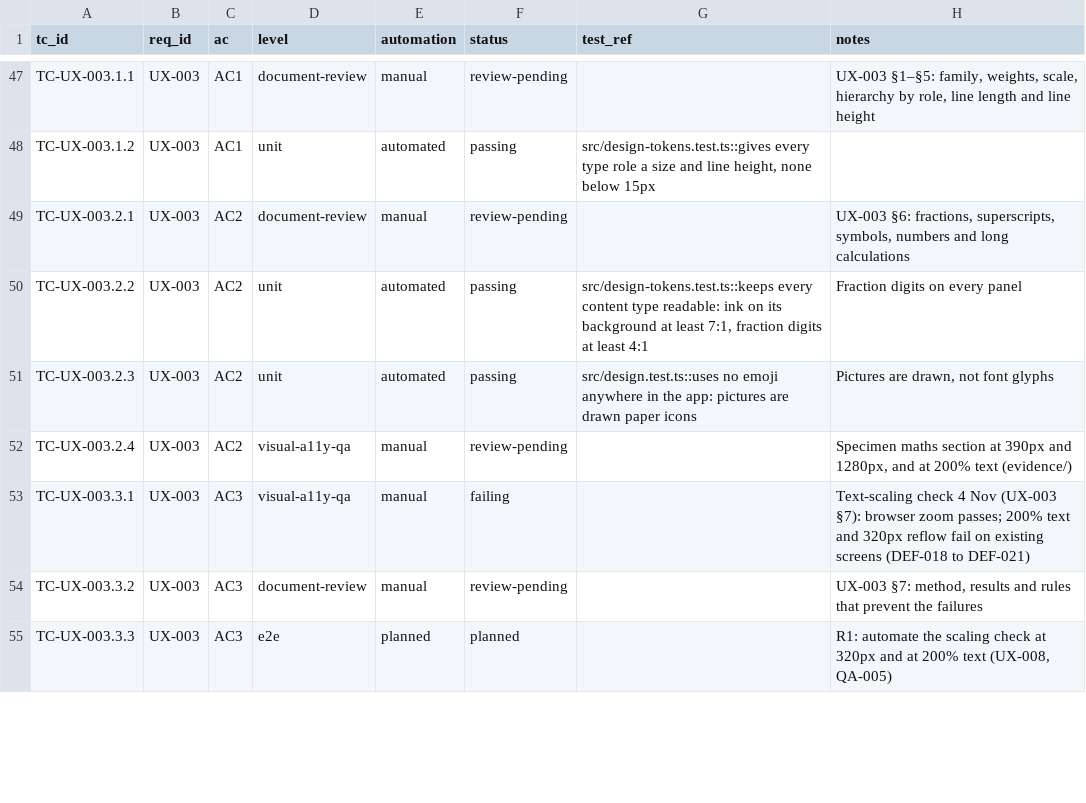
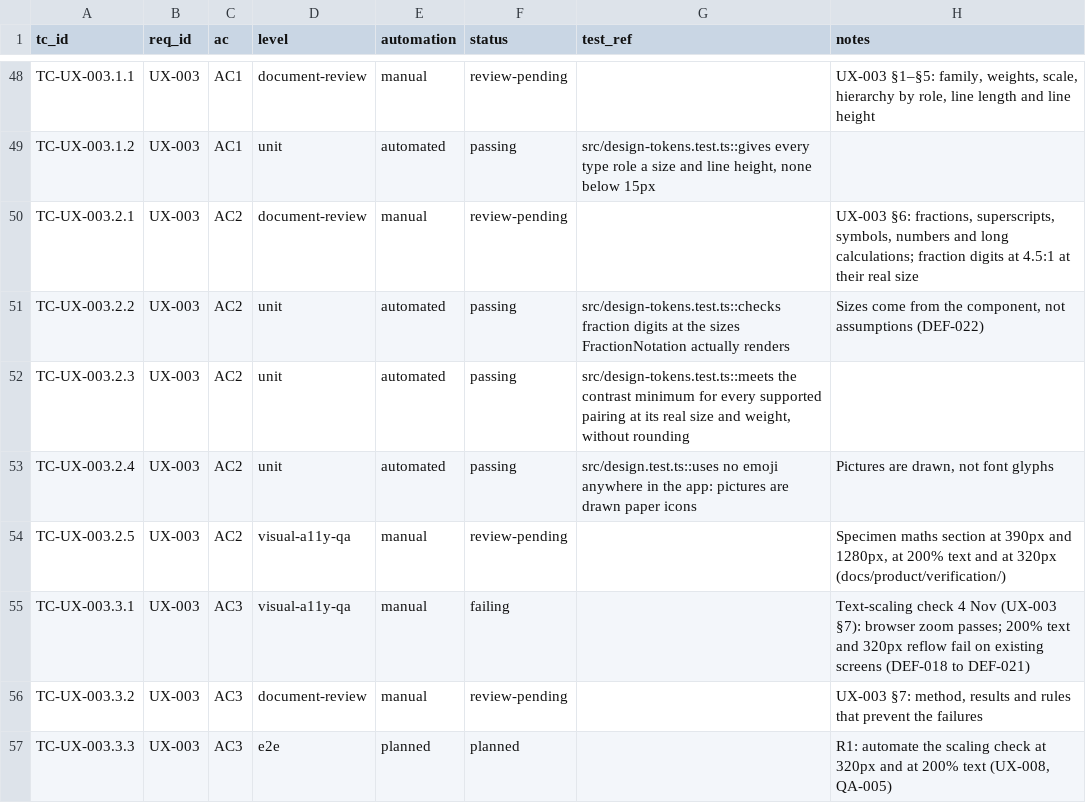
Before and after one commit to selladurairajan32-cpu/kitemaths, a CSV file: docs/product/traceability/test-cases.csv, drawn as a sheet; only a part is shown, gaps mark what is left out; the diff covers the shown part only.

```diff
--- a/docs/product/traceability/test-cases.csv
+++ b/docs/product/traceability/test-cases.csv
@@ -48,6 +49,7 @@ TC-UX-003.1.1,UX-003,AC1,document-review,manual,review-pending,,"UX-003 §1–§
 TC-UX-003.1.2,UX-003,AC1,unit,automated,passing,"src/design-tokens.test.ts::gives every type role a size and line height, none below 15px",
-TC-UX-003.2.1,UX-003,AC2,document-review,manual,review-pending,,"UX-003 §6: fractions, superscripts, symbols, numbers and long calculations"
-TC-UX-003.2.2,UX-003,AC2,unit,automated,passing,"src/design-tokens.test.ts::keeps every content type readable: ink on its background at least 7:1, fraction digits at least 4:1",Fraction digits on every panel
-TC-UX-003.2.3,UX-003,AC2,unit,automated,passing,src/design.test.ts::uses no emoji anywhere in the app: pictures are drawn paper icons,"Pictures are drawn, not font glyphs"
-TC-UX-003.2.4,UX-003,AC2,visual-a11y-qa,manual,review-pending,,"Specimen maths section at 390px and 1280px, and at 200% text (evidence/)"
+TC-UX-003.2.1,UX-003,AC2,document-review,manual,review-pending,,"UX-003 §6: fractions, superscripts, symbols, numbers and long calculations; fraction digits at 4.5:1 at their real size"
+TC-UX-003.2.2,UX-003,AC2,unit,automated,passing,src/design-tokens.test.ts::checks fraction digits at the sizes FractionNotation actually renders,"Sizes come from the component, not assumptions (DEF-022)"
+TC-UX-003.2.3,UX-003,AC2,unit,automated,passing,"src/design-tokens.test.ts::meets the contrast minimum for every supported pairing at its real size and weight, without rounding",
+TC-UX-003.2.4,UX-003,AC2,unit,automated,passing,src/design.test.ts::uses no emoji anywhere in the app: pictures are drawn paper icons,"Pictures are drawn, not font glyphs"
+TC-UX-003.2.5,UX-003,AC2,visual-a11y-qa,manual,review-pending,,"Specimen maths section at 390px and 1280px, at 200% text and at 320px (docs/product/verification/)"
 TC-UX-003.3.1,UX-003,AC3,visual-a11y-qa,manual,failing,,Text-scaling check 4 Nov (UX-003 §7): browser zoom passes; 200% text and 320px reflow fail on existing screens (DEF-018 to DEF-021)
```
Also changed, not shown: 2 added rows and 17 edited cells elsewhere in this file, 8 other files.
